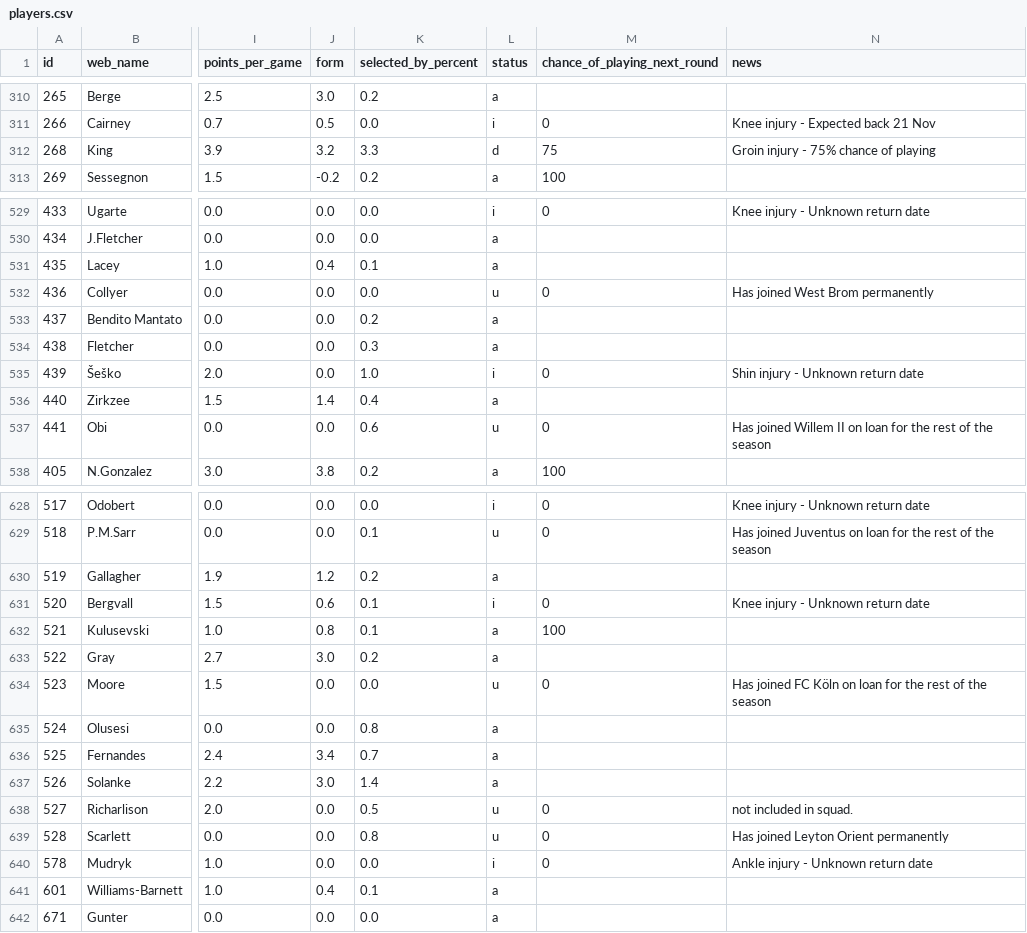
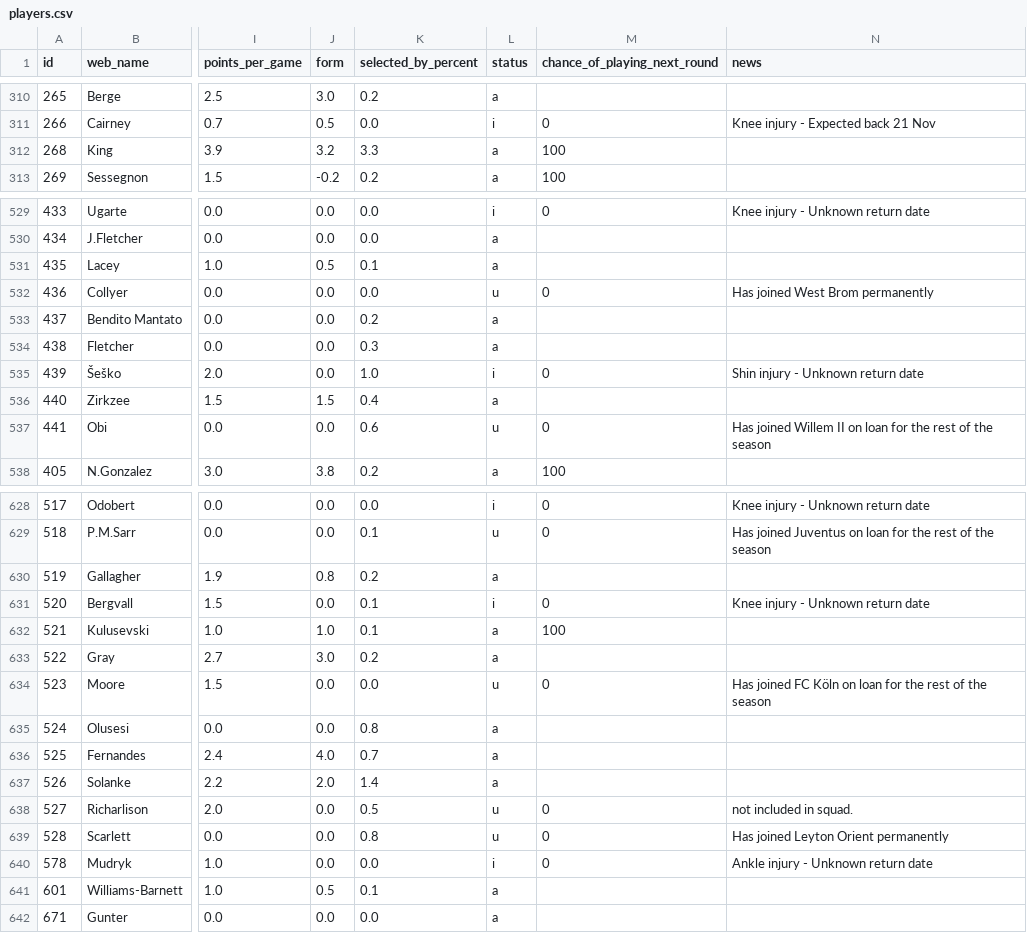
Before and after one commit to vagabondsscrapbook/fpl_data, a CSV file: players.csv, drawn as a sheet; only a part is shown, gaps mark what is left out; the diff covers the shown part only; the diff names each change by its address in the sheet, - before the commit and + after, or states it on an @@ line.

```diff
--- a/players.csv
+++ b/players.csv
-L312 (status): d
+L312 (status): a
-M312 (chance_of_playing_next_round): 75
+M312 (chance_of_playing_next_round): 100
-N312 (news): Groin injury - 75% chance of playing
+N312 (news): (empty)
-J531 (form): 0.4
+J531 (form): 0.5
-J536 (form): 1.4
+J536 (form): 1.5
-J630 (form): 1.2
+J630 (form): 0.8
-J631 (form): 0.6
+J631 (form): 0.0
-J632 (form): 0.8
+J632 (form): 1.0
-J636 (form): 3.4
+J636 (form): 4.0
-J637 (form): 3.0
+J637 (form): 2.0
-J641 (form): 0.4
+J641 (form): 0.5
```
Also changed, not shown: 68 edited cells elsewhere in this file, news_log.csv, players_extra.csv, 1 other file.
